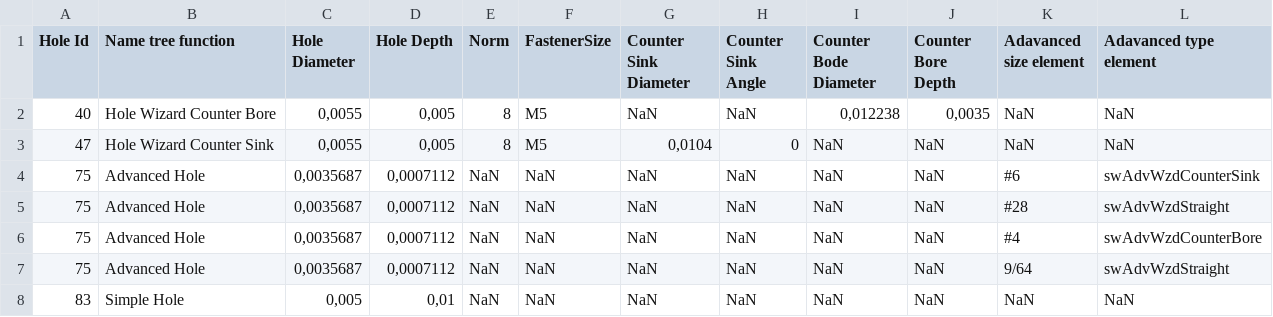
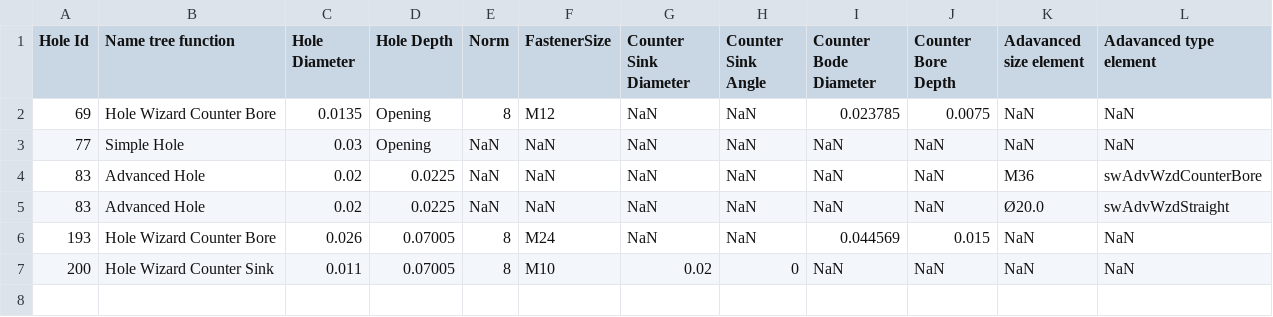
Before and after one commit to Corentin-benoit/MGA-810-Hole-detection, a CSV file: Application_Fusion260_V2/bin/Debug/test_holes.csv, drawn as a sheet.

```diff
--- a/Application_Fusion260_V2/bin/Debug/test_holes.csv
+++ b/Application_Fusion260_V2/bin/Debug/test_holes.csv
@@ -1,8 +1,7 @@
 Hole Id,Name tree function,Hole Diameter,Hole Depth,Norm,FastenerSize,Counter Sink Diameter,Counter Sink Angle,Counter Bode Diameter,Counter Bore Depth,"Adavanced size element ","Adavanced type element "
-40,Hole Wizard Counter Bore,"0,0055","0,005",8,M5,NaN,NaN,"0,012238","0,0035",NaN,NaN
-47,Hole Wizard Counter Sink,"0,0055","0,005",8,M5,"0,0104",0,NaN,NaN,NaN,NaN
-75,Advanced Hole,"0,0035687","0,0007112",NaN,NaN,NaN,NaN,NaN,NaN,#6,swAdvWzdCounterSink
-75,Advanced Hole,"0,0035687","0,0007112",NaN,NaN,NaN,NaN,NaN,NaN,#28,swAdvWzdStraight
-75,Advanced Hole,"0,0035687","0,0007112",NaN,NaN,NaN,NaN,NaN,NaN,#4,swAdvWzdCounterBore
-75,Advanced Hole,"0,0035687","0,0007112",NaN,NaN,NaN,NaN,NaN,NaN,9/64,swAdvWzdStraight
-83,Simple Hole,"0,005","0,01",NaN,NaN,NaN,NaN,NaN,NaN,NaN,NaN
+69,Hole Wizard Counter Bore,0.0135,Opening,8,M12,NaN,NaN,0.023785,0.0075,NaN,NaN
+77,Simple Hole,0.03,Opening,NaN,NaN,NaN,NaN,NaN,NaN,NaN,NaN
+83,Advanced Hole,0.02,0.0225,NaN,NaN,NaN,NaN,NaN,NaN,M36,swAdvWzdCounterBore
+83,Advanced Hole,0.02,0.0225,NaN,NaN,NaN,NaN,NaN,NaN,Ø20.0,swAdvWzdStraight
+193,Hole Wizard Counter Bore,0.026,0.07005,8,M24,NaN,NaN,0.044569,0.015,NaN,NaN
+200,Hole Wizard Counter Sink,0.011,0.07005,8,M10,0.02,0,NaN,NaN,NaN,NaN
```
Also changed, not shown: 14 other files.
